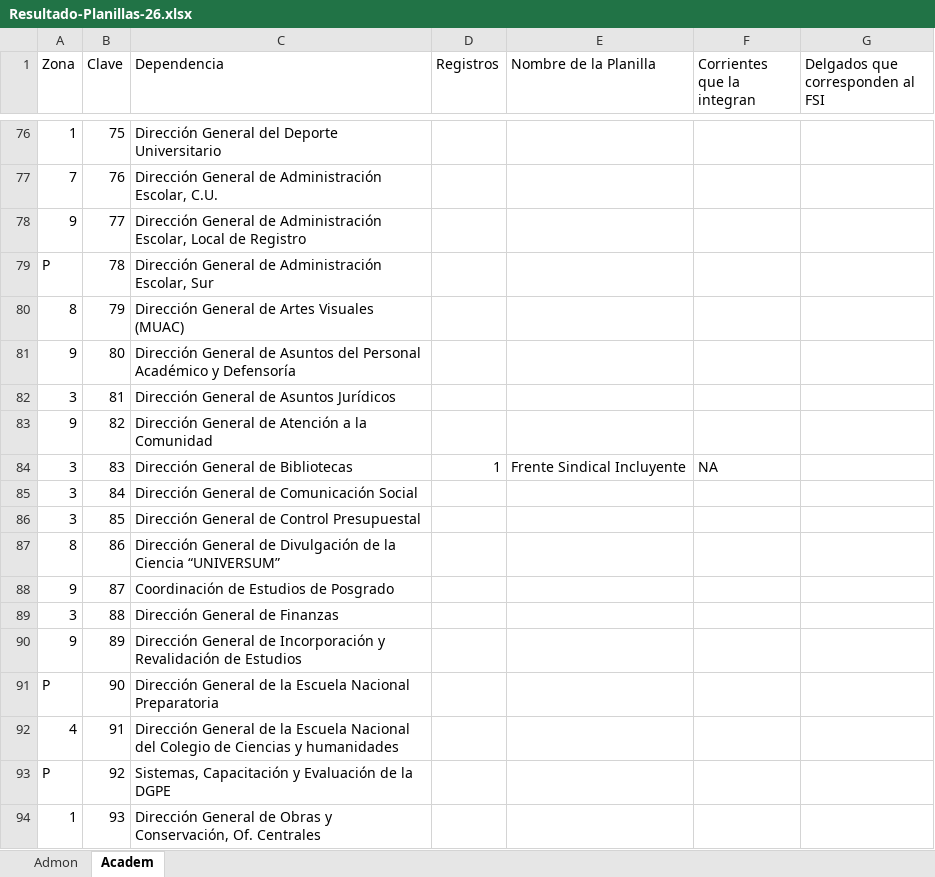
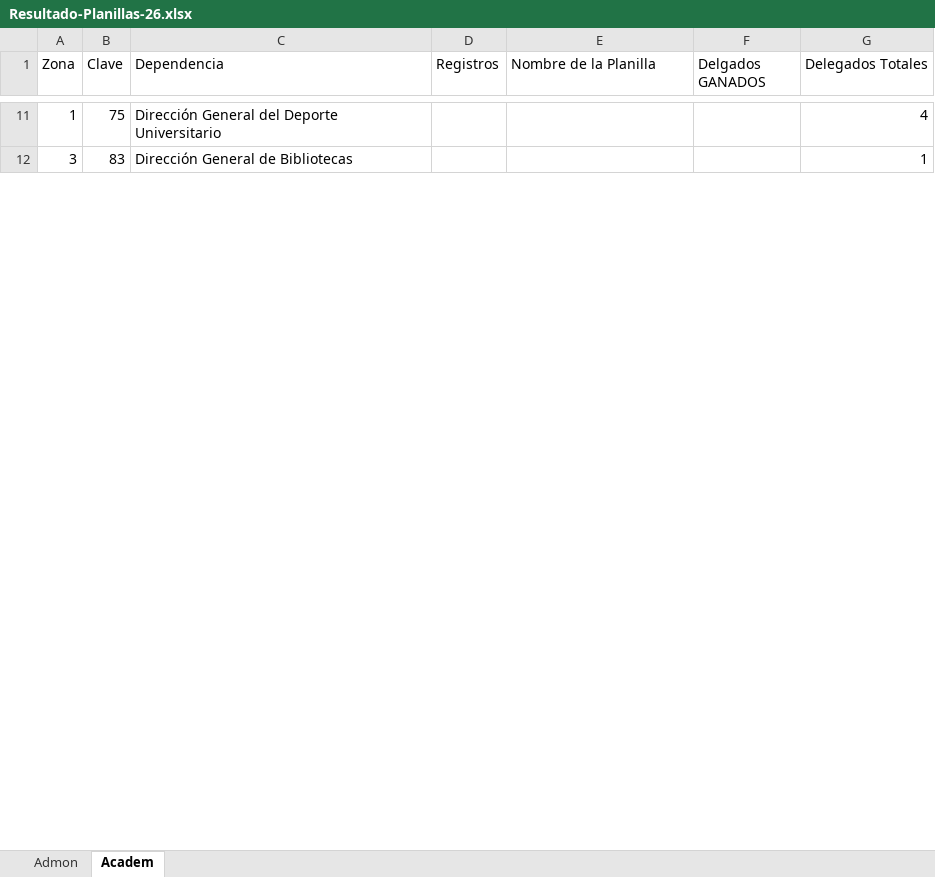
Before and after one commit to sedas14Q/resultadoscgr, an Excel workbook: EXCEL/Resultado-Planillas-26.xlsx, sheet Academ, drawn as a sheet; only a part is shown, gaps mark what is left out; values as stored, in another font and other column widths than the file's, no cell formats; removed rows and columns are numbered as before the commit, all else as after; the diff covers the shown part only; the diff names each change by its address in the sheet, - before the commit and + after, or states it on an @@ line.

Commit message:
Actualizar Resultado-Planillas-26.xlsx en carpeta EXCEL

```diff
--- a/EXCEL/Resultado-Planillas-26.xlsx (sheet Academ)
+++ b/EXCEL/Resultado-Planillas-26.xlsx (sheet Academ)
-F1: Corrientes que la integran
+F1: Delgados GANADOS
-G1: Delgados que corresponden al FSI
+G1: Delegados Totales
-G11 (Delegados Totales): (empty)
+G11 (Delegados Totales): 4
-row 77: 7 | 76 | Dirección General de Administración Escolar, C.U.
-row 78: 9 | 77 | Dirección General de Administración Escolar, Local de Registro
-row 79: P | 78 | Dirección General de Administración Escolar, Sur
-row 80: 8 | 79 | Dirección General de Artes Visuales (MUAC)
-row 81: 9 | 80 | Dirección General de Asuntos del Personal Académico y Defensoría
-row 82: 3 | 81 | Dirección General de Asuntos Jurídicos
-row 83: 9 | 82 | Dirección General de Atención a la Comunidad
-D12 (Registros): 1
+D12 (Registros): (empty)
-E12 (Nombre de la Planilla): Frente Sindical Incluyente
+E12 (Nombre de la Planilla): (empty)
-F12 (Delgados GANADOS): NA
+F12 (Delgados GANADOS): (empty)
-G12 (Delegados Totales): (empty)
+G12 (Delegados Totales): 1
-row 85: 3 | 84 | Dirección General de Comunicación Social
-row 86: 3 | 85 | Dirección General de Control Presupuestal
-row 87: 8 | 86 | Dirección General de Divulgación de la Ciencia “UNIVERSUM”
-row 88: 9 | 87 | Coordinación de Estudios de Posgrado
-row 89: 3 | 88 | Dirección General de Finanzas
-row 90: 9 | 89 | Dirección General de Incorporación y Revalidación de Estudios
-row 91: P | 90 | Dirección General de la Escuela Nacional Preparatoria
-row 92: 4 | 91 | Dirección General de la Escuela Nacional del Colegio de Ciencias y humanidades
-row 93: P | 92 | Sistemas, Capacitación y Evaluación de la DGPE
-row 94: 1 | 93 | Dirección General de Obras y Conservación, Of. Centrales
```
Also changed, not shown: 1 added row, 160 removed rows and 52 edited cells elsewhere in this sheet, sheet Admon, cell formats.
